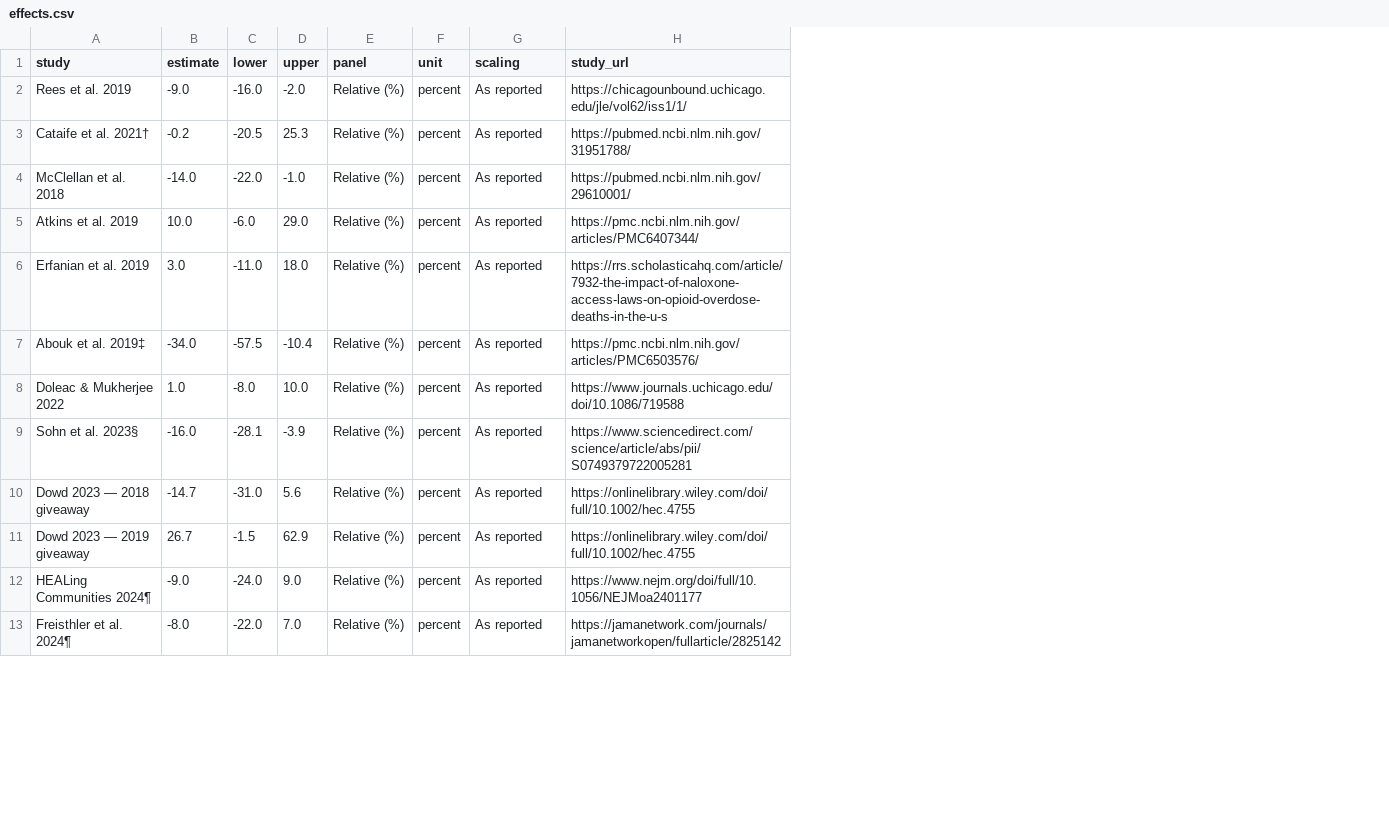
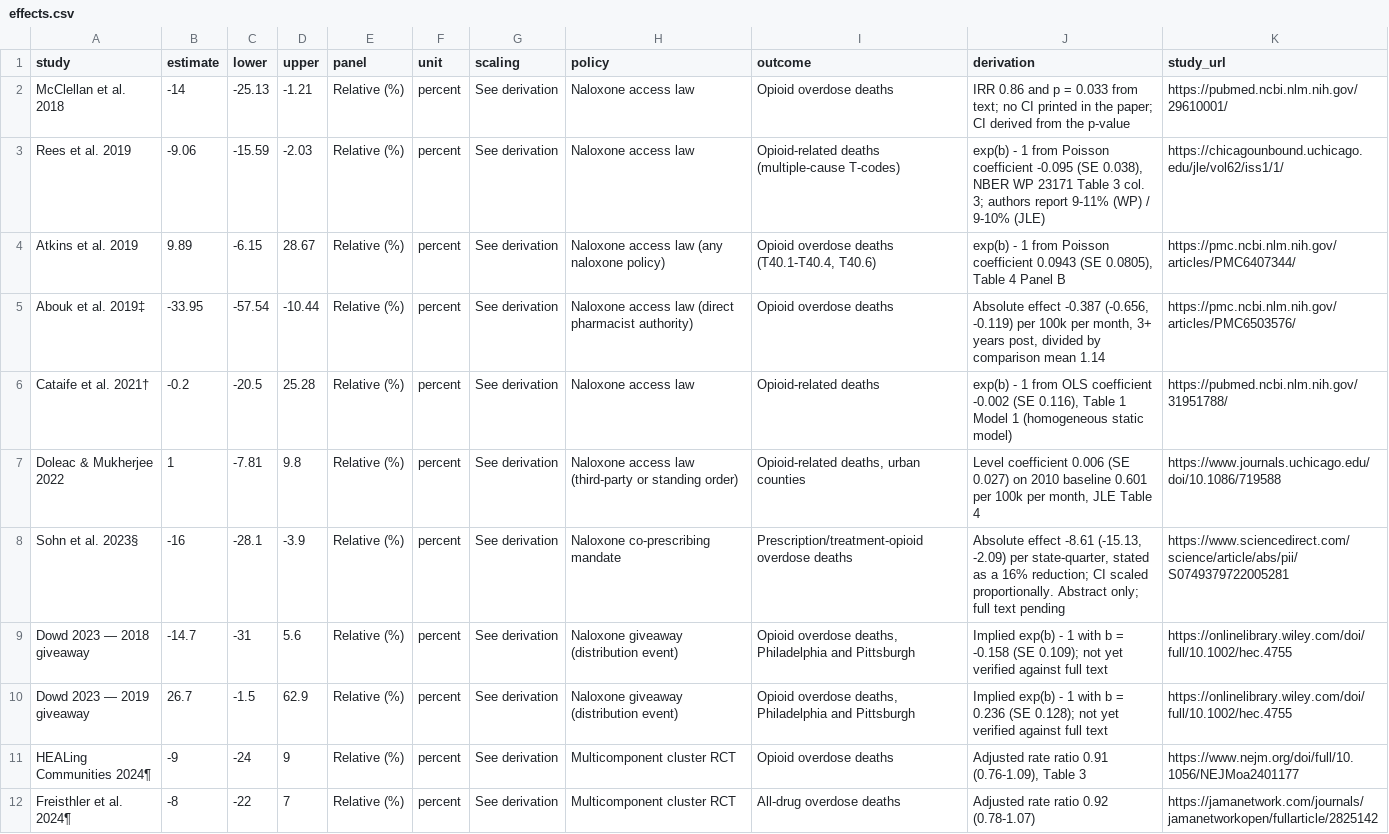
Before and after one commit to CharlesFainLehman/naloxone_evidence_review, a CSV file: data/effects.csv, drawn as a sheet; only a part is shown; removed rows and columns are numbered as before the commit, all else as after; the diff covers the shown part only; the diff names each change by its address in the sheet, - before the commit and + after, or states it on an @@ line.

```diff
--- a/data/effects.csv
+++ b/data/effects.csv
+column H (policy), row 2: Naloxone access law; rows 4-5: Naloxone access law (any naloxone policy) | Naloxone access law (direct pharmacist authority); rows 7-12: Naloxone access law (third-party or standing order) | Naloxone co-prescribing mandate | Naloxone giveaway (distribution event) | Naloxone giveaway (distribution event) | Multicomponent cluster RCT | Multicomponent cluster RCT
+column I (outcome), row 2: Opioid overdose deaths; rows 4-5: Opioid overdose deaths (T40.1-T40.4, T40.6) | Opioid overdose deaths; rows 7-12: Opioid-related deaths, urban counties | Prescription/treatment-opioid overdose deaths | Opioid overdose deaths, Philadelphia and Pittsburgh | Opioid overdose deaths, Philadelphia and Pittsburgh | Opioid overdose deaths | All-drug overdose deaths
+column J (derivation), row 2: IRR 0.86 and p = 0.033 from text; no CI printed in the paper; CI derived from the p-value; rows 4-5: exp(b) - 1 from Poisson coefficient 0.0943 (SE 0.0805), Table 4 Panel B | Absolute effect -0.387 (-0.656, -0.119) per 100k per month, 3+ years post, divided by comparison mean 1.14; rows 7-12: Level coefficient 0.006 (SE 0.027) on 2010 baseline 0.601 per 100k per month, JLE Table 4 | Absolute effect -8.61 (-15.13, -2.09) per state-quarter, stated as a 16% reduction; CI scaled proportionally. Abstract only; full text pending | Implied exp(b) - 1 with b = -0.158 (SE 0.109); not yet verified against full text | Implied exp(b) - 1 with b = 0.236 (SE 0.128); not yet verified against full text | Adjusted rate ratio 0.91 (0.76-1.09), Table 3 | Adjusted rate ratio 0.92 (0.78-1.07)
-row 2: Rees et al. 2019 | -9.0 | -16.0 | -2.0 | Relative (%) | percent | As reported | https://chicagounbound.uchicago.edu/jle/vol62/iss1/1/
-row 3: Cataife et al. 2021† | -0.2 | -20.5 | 25.3 | Relative (%) | percent | As reported | https://pubmed.ncbi.nlm.nih.gov/31951788/
-B2 (estimate): -14.0
+B2 (estimate): -14
-C2 (lower): -22.0
+C2 (lower): -25.13
-D2 (upper): -1.0
+D2 (upper): -1.21
-G2 (scaling): As reported
+G2 (scaling): See derivation
+row 3: Rees et al. 2019 | -9.06 | -15.59 | -2.03 | Relative (%) | percent | See derivation | Naloxone access law | Opioid-related deaths (multiple-cause T-codes) | exp(b) - 1 from Poisson coefficient -0.095 (SE 0.038), NBER WP 23171 Table 3 col. 3; authors report 9-11% (WP) / 9-10% (JLE) | https://chicagounbound.uchicago.edu/jle/vol62/iss1/1/
-B4 (estimate): 10.0
+B4 (estimate): 9.89
-C4 (lower): -6.0
+C4 (lower): -6.15
-D4 (upper): 29.0
+D4 (upper): 28.67
-G4 (scaling): As reported
+G4 (scaling): See derivation
-row 6: Erfanian et al. 2019 | 3.0 | -11.0 | 18.0 | Relative (%) | percent | As reported | https://rrs.scholasticahq.com/article/7932-the-impact-of-naloxone-access-laws-on-opioid-overdose-deaths-in-the-u-s
-B5 (estimate): -34.0
+B5 (estimate): -33.95
-C5 (lower): -57.5
+C5 (lower): -57.54
-D5 (upper): -10.4
+D5 (upper): -10.44
-G5 (scaling): As reported
+G5 (scaling): See derivation
+row 6: Cataife et al. 2021† | -0.2 | -20.5 | 25.28 | Relative (%) | percent | See derivation | Naloxone access law | Opioid-related deaths | exp(b) - 1 from OLS coefficient -0.002 (SE 0.116), Table 1 Model 1 (homogeneous static model) | https://pubmed.ncbi.nlm.nih.gov/31951788/
-B7 (estimate): 1.0
+B7 (estimate): 1
-C7 (lower): -8.0
+C7 (lower): -7.81
-D7 (upper): 10.0
+D7 (upper): 9.8
-G7:G12 (scaling): As reported
+G7:G12 (scaling): See derivation
-B8 (estimate): -16.0
+B8 (estimate): -16
-C9 (lower): -31.0
+C9 (lower): -31
-B11 (estimate): -9.0
+B11 (estimate): -9
-C11 (lower): -24.0
+C11 (lower): -24
-D11 (upper): 9.0
+D11 (upper): 9
-B12 (estimate): -8.0
+B12 (estimate): -8
-C12 (lower): -22.0
+C12 (lower): -22
-D12 (upper): 7.0
+D12 (upper): 7
```
Also changed, not shown: 7 added rows, 4 removed rows and 2 edited cells elsewhere in this file, data/excluded_its.csv, 8 other files.
